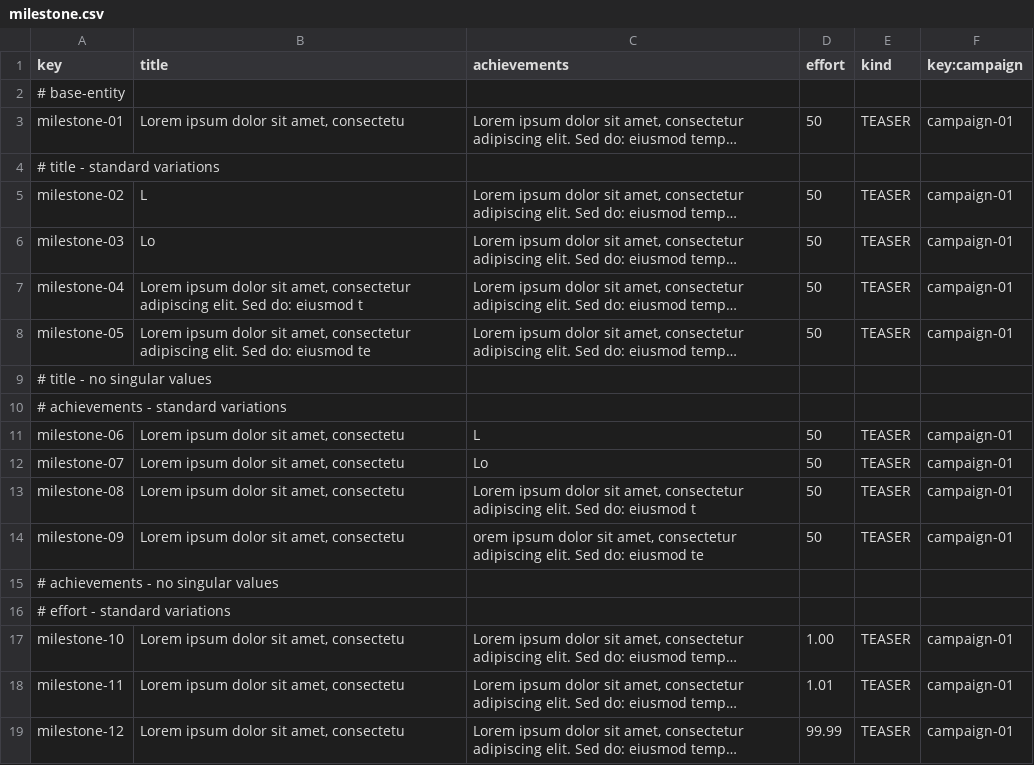
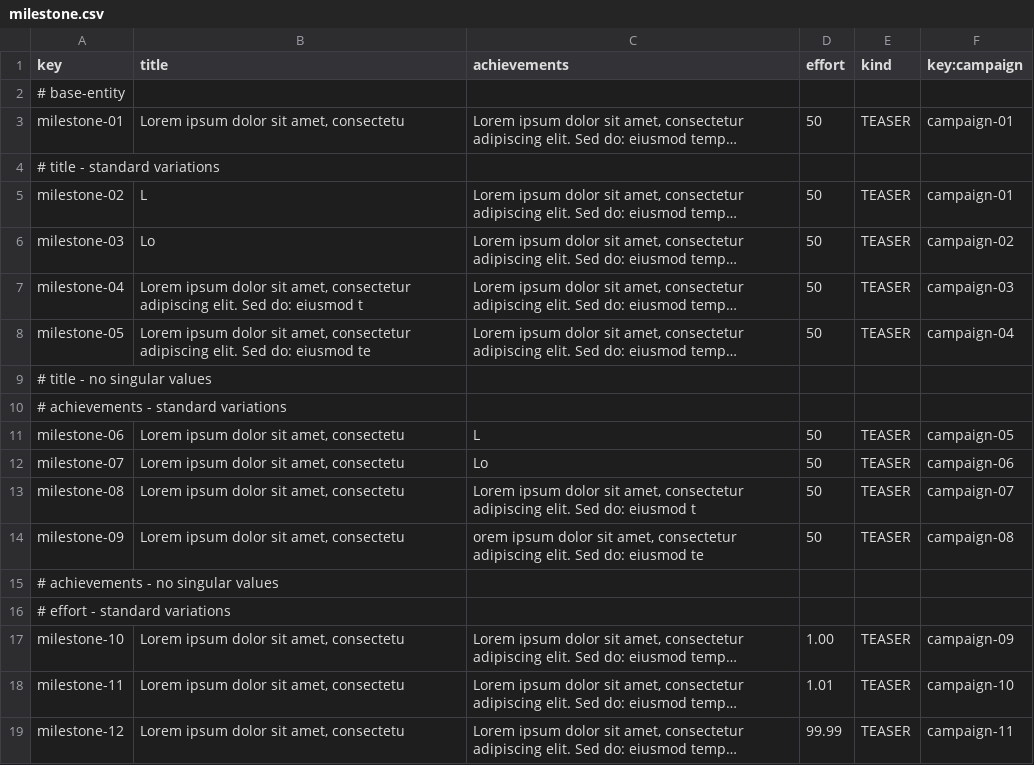
Before and after one commit to josmorcor3/Acme-Starters-C, a CSV file: src/main/resources/WEB-INF/data/sample/batch-01/milestone.csv, drawn as a sheet; only a part is shown; long unchanged cells end in …; the diff covers the shown part only; the diff names each change by its address in the sheet, - before the commit and + after, or states it on an @@ line.

```diff
--- a/src/main/resources/WEB-INF/data/sample/batch-01/milestone.csv
+++ b/src/main/resources/WEB-INF/data/sample/batch-01/milestone.csv
-F6 (key:campaign): campaign-01
+F6 (key:campaign): campaign-02
-F7 (key:campaign): campaign-01
+F7 (key:campaign): campaign-03
-F8 (key:campaign): campaign-01
+F8 (key:campaign): campaign-04
-F11 (key:campaign): campaign-01
+F11 (key:campaign): campaign-05
-F12 (key:campaign): campaign-01
+F12 (key:campaign): campaign-06
-F13 (key:campaign): campaign-01
+F13 (key:campaign): campaign-07
-F14 (key:campaign): campaign-01
+F14 (key:campaign): campaign-08
-F17 (key:campaign): campaign-01
+F17 (key:campaign): campaign-09
-F18 (key:campaign): campaign-01
+F18 (key:campaign): campaign-10
-F19 (key:campaign): campaign-01
+F19 (key:campaign): campaign-11
```
Also changed, not shown: 9 added rows and 4 edited cells elsewhere in this file, src/main/resources/WEB-INF/data/sample/batch-01/campaign.csv, 28 other files.
